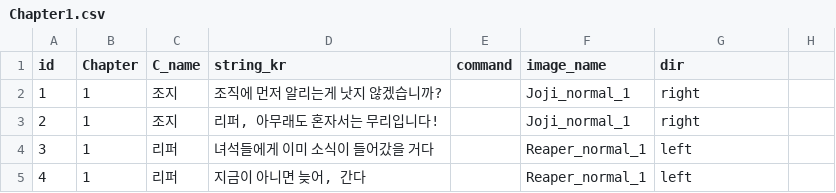
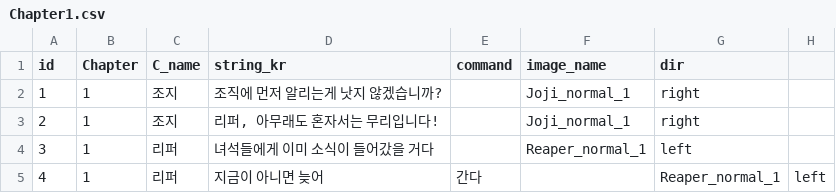
Before and after one commit to heyhobeach/ChasingFox-Dream-ver.2, a CSV file: Assets/Resources/FindTest/KOR/Chapter1/Chapter1.csv, drawn as a sheet.

```diff
--- a/Assets/Resources/FindTest/KOR/Chapter1/Chapter1.csv
+++ b/Assets/Resources/FindTest/KOR/Chapter1/Chapter1.csv
@@ -4,2 +4,2 @@
 3,1,리퍼,녀석들에게 이미 소식이 들어갔을 거다,,Reaper_normal_1,left
-4,1,리퍼,"지금이 아니면 늦어, 간다",,Reaper_normal_1,left
+4,1,리퍼,지금이 아니면 늦어, 간다,,Reaper_normal_1,left
```
Also changed, not shown: 3 other files.
